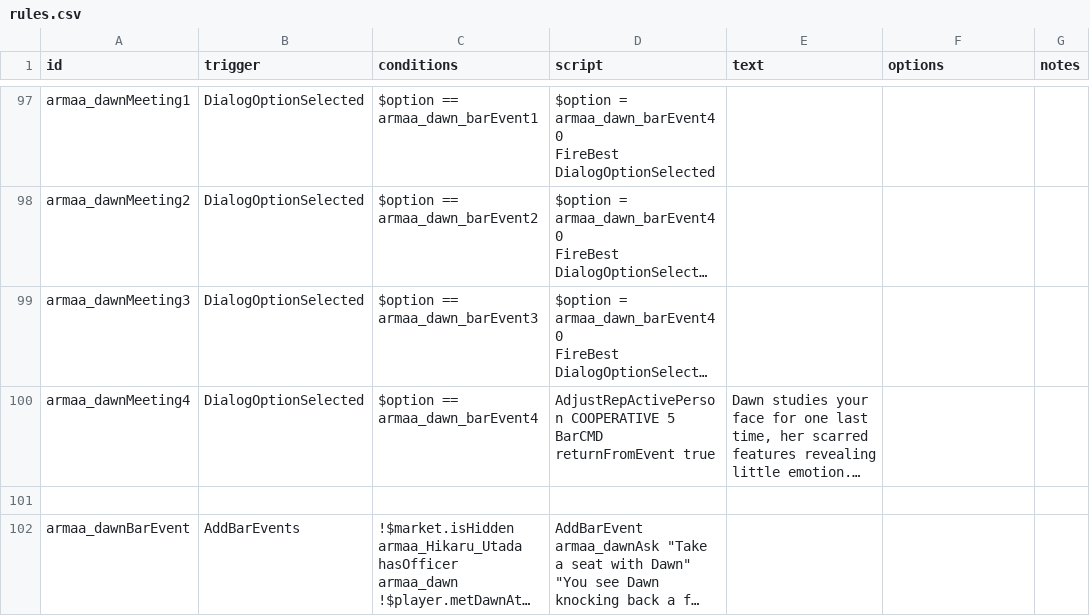
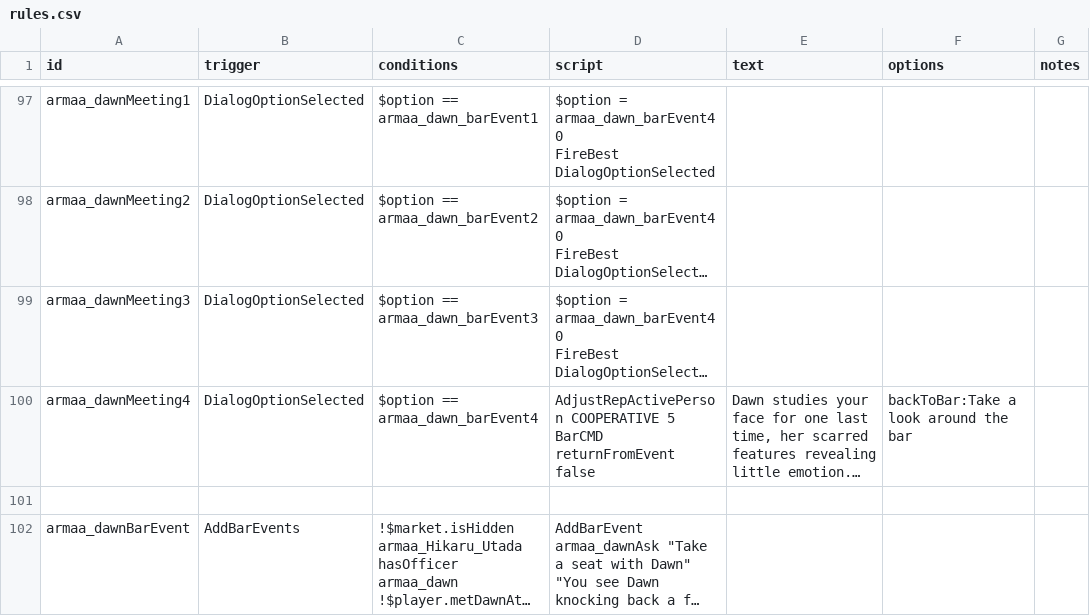
Before and after one commit to gomarz/SS-armaa, a CSV file: data/campaign/rules.csv, drawn as a sheet; only a part is shown, gaps mark what is left out; long unchanged cells end in …; the diff names each change by its address in the sheet, - before the commit and + after, or states it on an @@ line.

```diff
--- a/data/campaign/rules.csv
+++ b/data/campaign/rules.csv
-D100 (script): …BarCMD returnFromEvent true
+D100 (script): …BarCMD returnFromEvent false
-F100 (options): (empty)
+F100 (options): backToBar:Take a look around the bar
```
Also changed, not shown: data/hullmods/hull_mods.csv, data/hulls/ship_data.csv, 17 other files.
